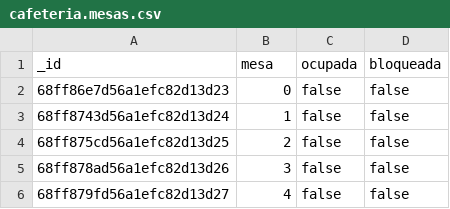
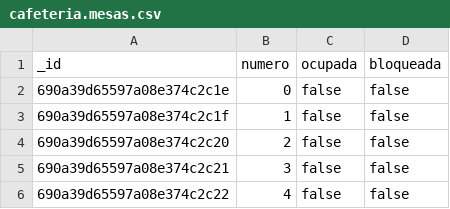
Before and after one commit to cristianCmon/tarea2-apirestmongo, a CSV file: csv/cafeteria.mesas.csv, drawn as a sheet.

```diff
--- a/csv/cafeteria.mesas.csv
+++ b/csv/cafeteria.mesas.csv
@@ -1,6 +1,6 @@
-_id,mesa,ocupada,bloqueada
-68ff86e7d56a1efc82d13d23,0,false,false
-68ff8743d56a1efc82d13d24,1,false,false
-68ff875cd56a1efc82d13d25,2,false,false
-68ff878ad56a1efc82d13d26,3,false,false
-68ff879fd56a1efc82d13d27,4,false,false
+_id,numero,ocupada,bloqueada
+690a39d65597a08e374c2c1e,0,false,false
+690a39d65597a08e374c2c1f,1,false,false
+690a39d65597a08e374c2c20,2,false,false
+690a39d65597a08e374c2c21,3,false,false
+690a39d65597a08e374c2c22,4,false,false
```
Also changed, not shown: csv/cafeteria.menus.csv, 1 other file.
